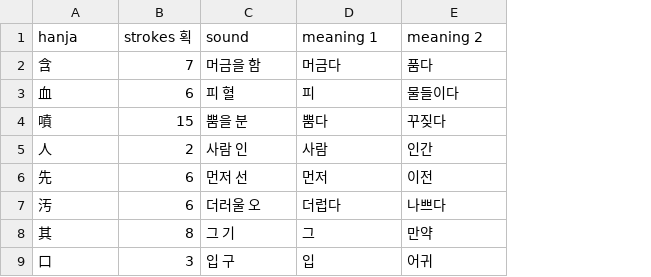
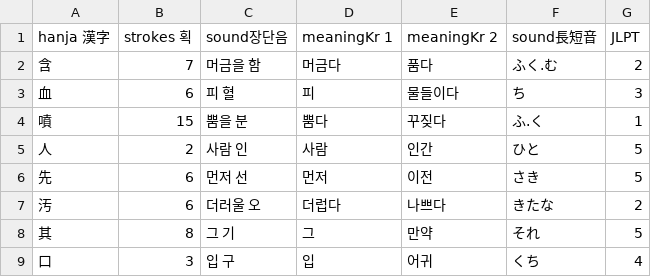
Before and after one commit to JASorianoHernandez/koreanLanguage, a CSV file: hanjas.csv, drawn as a sheet; the diff names each change by its address in the sheet, - before the commit and + after, or states it on an @@ line.

Commit message:
Add files via upload
adding japanese sound

```diff
--- a/hanjas.csv
+++ b/hanjas.csv
+column F (sound長短音), rows 2-9: ふく.む | ち | ふ.く | ひと | さき | きたな | それ | くち
+column G (JLPT), rows 2-9: 2 | 3 | 1 | 5 | 5 | 2 | 5 | 4
-A1: hanja
+A1: hanja 漢字
-C1: sound
+C1: sound장단음
-D1: meaning 1
+D1: meaningKr 1
-E1: meaning 2
+E1: meaningKr 2
```
